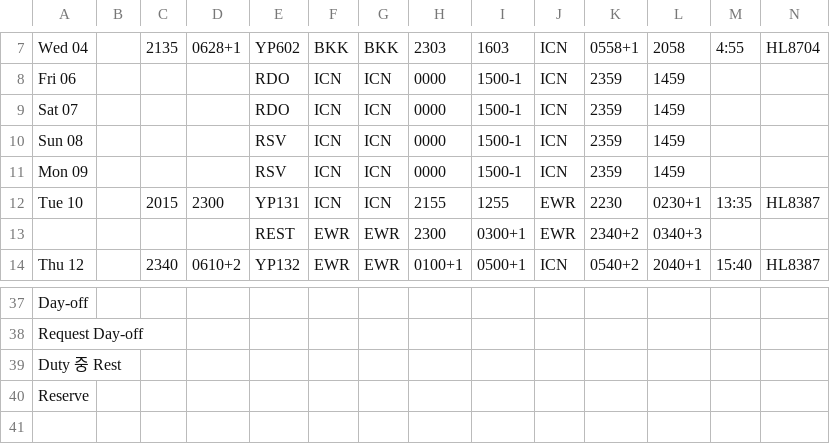
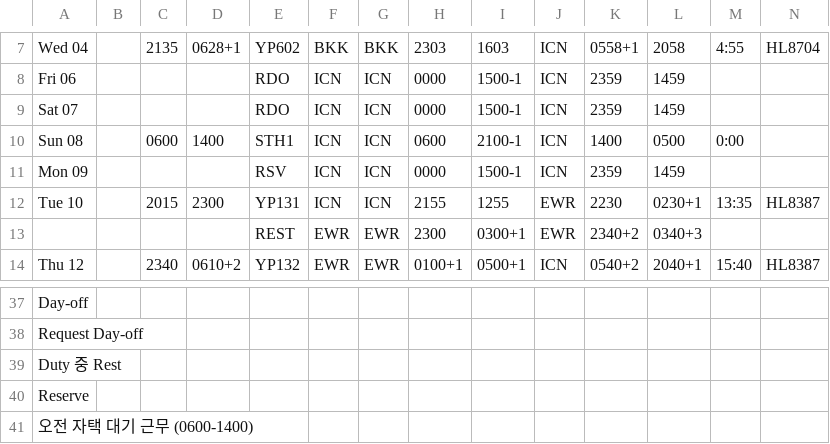
Before and after one commit to csj773/roster-sj, a CSV file: public/roster.csv, drawn as a sheet; only a part is shown, gaps mark what is left out; rows hold the shown columns only; the diff names each change by its address in the sheet, - before the commit and + after, or states it on an @@ line.

```diff
--- a/public/roster.csv
+++ b/public/roster.csv
-C10: (empty)
+C10: 0600
-D10: (empty)
+D10: 1400
-E10: RSV
+E10: STH1
-H10: 0000
+H10: 0600
-I10: 1500-1
+I10: 2100-1
-K10: 2359
+K10: 1400
-L10: 1459
+L10: 0500
-M10: (empty)
+M10: 0:00
+row 41: 오전 자택 대기 근무 (0600-1400)
```
Also changed, not shown: 1 other file.
